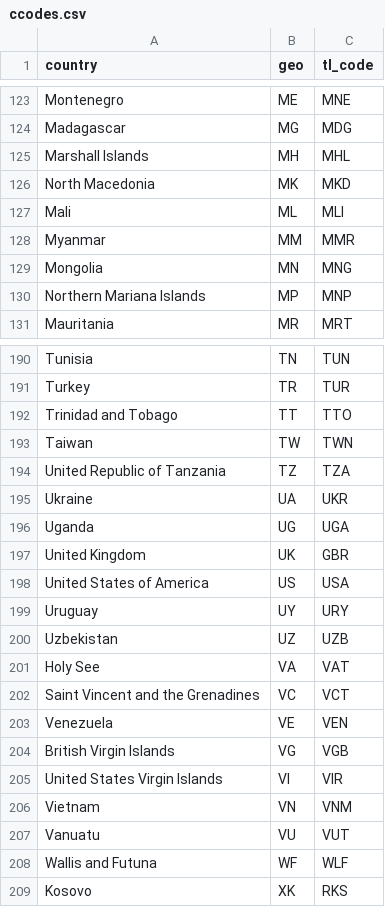
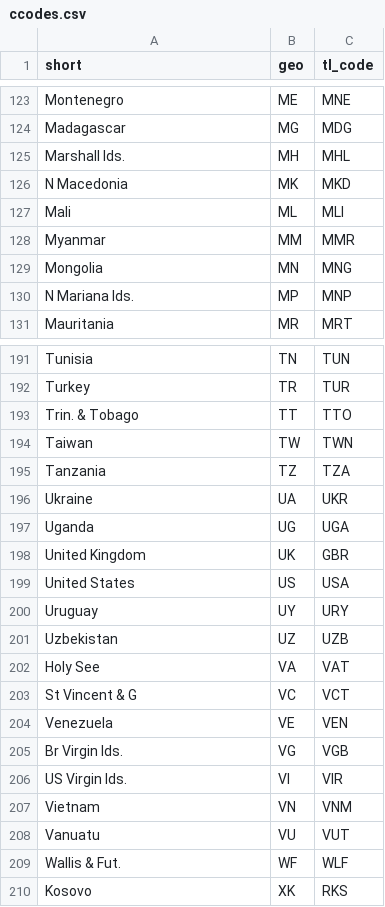
Before and after one commit to StanTraykov/c19bg, a CSV file: prog_data/ccodes.csv, drawn as a sheet; only a part is shown, gaps mark what is left out; the diff covers the shown part only.

```diff
--- a/prog_data/ccodes.csv
+++ b/prog_data/ccodes.csv
@@ -1 +1 @@
-"country","geo","tl_code"
+"short","geo","tl_code"
@@ -124,4 +124,4 @@
 "Madagascar","MG","MDG"
-"Marshall Islands","MH","MHL"
-"North Macedonia","MK","MKD"
+"Marshall Ids.","MH","MHL"
+"N Macedonia","MK","MKD"
 "Mali","ML","MLI"
@@ -129,3 +129,3 @@
 "Mongolia","MN","MNG"
-"Northern Mariana Islands","MP","MNP"
+"N Mariana Ids.","MP","MNP"
 "Mauritania","MR","MRT"
@@ -191,5 +192,5 @@
 "Turkey","TR","TUR"
-"Trinidad and Tobago","TT","TTO"
+"Trin. & Tobago","TT","TTO"
 "Taiwan","TW","TWN"
-"United Republic of Tanzania","TZ","TZA"
+"Tanzania","TZ","TZA"
 "Ukraine","UA","UKR"
@@ -197,3 +198,3 @@
 "United Kingdom","UK","GBR"
-"United States of America","US","USA"
+"United States","US","USA"
 "Uruguay","UY","URY"
@@ -201,9 +202,9 @@
 "Holy See","VA","VAT"
-"Saint Vincent and the Grenadines","VC","VCT"
+"St Vincent & G","VC","VCT"
 "Venezuela","VE","VEN"
-"British Virgin Islands","VG","VGB"
-"United States Virgin Islands","VI","VIR"
+"Br Virgin Ids.","VG","VGB"
+"US Virgin Ids.","VI","VIR"
 "Vietnam","VN","VNM"
 "Vanuatu","VU","VUT"
-"Wallis and Futuna","WF","WLF"
+"Wallis & Fut.","WF","WLF"
 "Kosovo","XK","RKS"
```
Also changed, not shown: 1 moved row and 17 edited cells elsewhere in this file, 5 other files.
